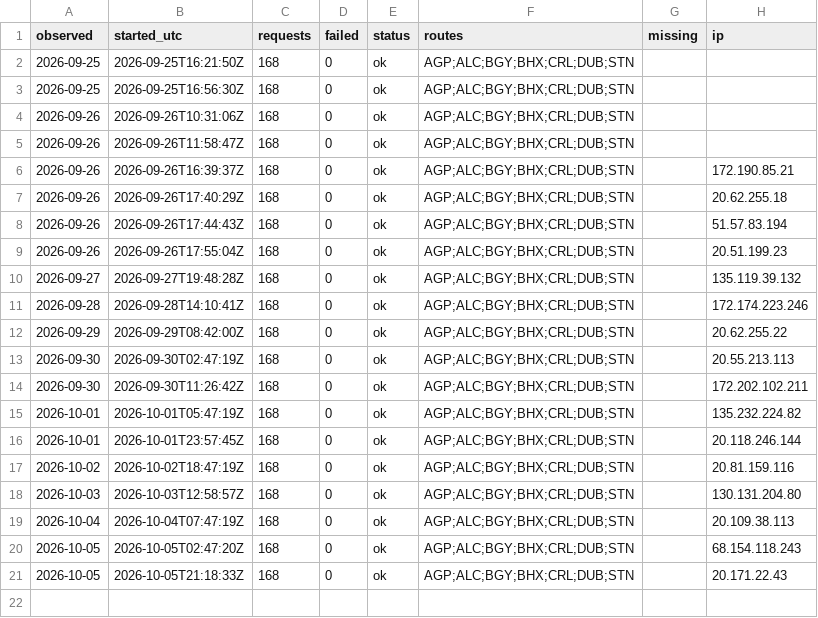
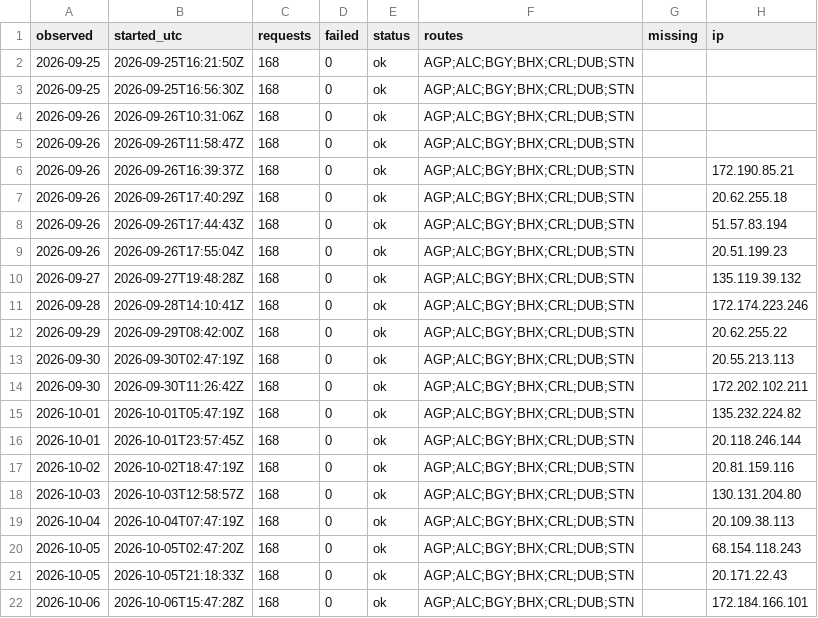
Before and after one commit to areqq/lcj-fares, a CSV file: data/LCJ/runs.csv, drawn as a sheet; the diff names each change by its address in the sheet, - before the commit and + after, or states it on an @@ line.

```diff
--- a/data/LCJ/runs.csv
+++ b/data/LCJ/runs.csv
+row 22: 2026-10-06 | 2026-10-06T15:47:28Z | 168 | 0 | ok | AGP;ALC;BGY;BHX;CRL;DUB;STN |  | 172.184.166.101
```
Also changed, not shown: 1 other file.
